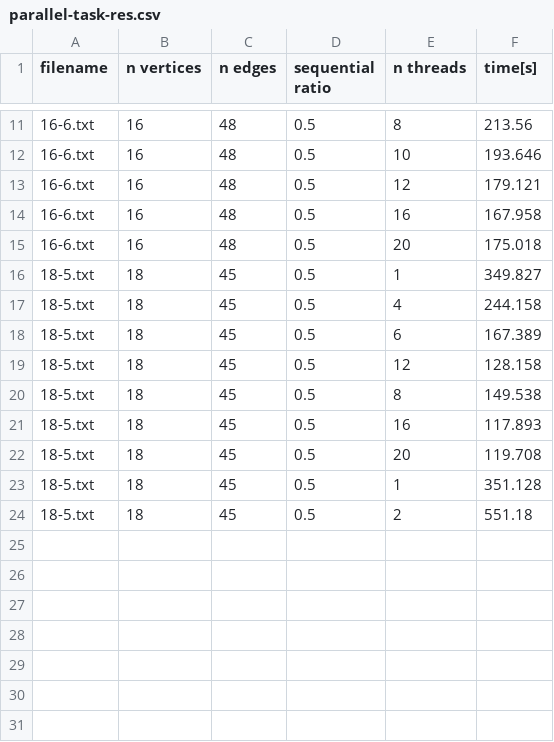
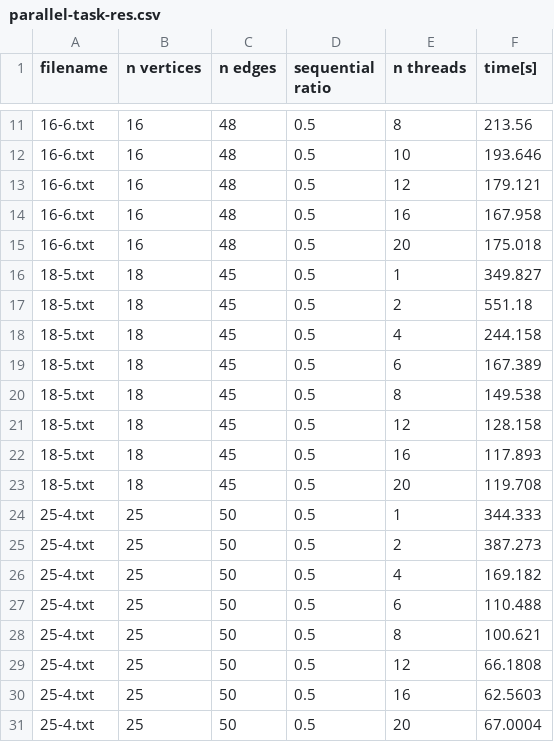
Before and after one commit to tomaspetricek/parallel-maximum-bipartite-subgraphs-search, a CSV file: results/parallel-task-res.csv, drawn as a sheet; only a part is shown, gaps mark what is left out.

Commit message:
Add results

```diff
--- a/results/parallel-task-res.csv
+++ b/results/parallel-task-res.csv
@@ -16,9 +16,16 @@ filename,n vertices,n edges,sequential ratio,n threads,time[s]
 18-5.txt,18,45,0.5,1,349.827
+18-5.txt,18,45,0.5,2,551.18
 18-5.txt,18,45,0.5,4,244.158
 18-5.txt,18,45,0.5,6,167.389
+18-5.txt,18,45,0.5,8,149.538
 18-5.txt,18,45,0.5,12,128.158
-18-5.txt,18,45,0.5,8,149.538
 18-5.txt,18,45,0.5,16,117.893
 18-5.txt,18,45,0.5,20,119.708
-18-5.txt,18,45,0.5,1,351.128
-18-5.txt,18,45,0.5,2,551.18
+25-4.txt,25,50,0.5,1,344.333
+25-4.txt,25,50,0.5,2,387.273
+25-4.txt,25,50,0.5,4,169.182
+25-4.txt,25,50,0.5,6,110.488
+25-4.txt,25,50,0.5,8,100.621
+25-4.txt,25,50,0.5,12,66.1808
+25-4.txt,25,50,0.5,16,62.5603
+25-4.txt,25,50,0.5,20,67.0004
```
Also changed, not shown: results/distributed-res.csv, results/parallel-data-res.csv, 1 other file.
